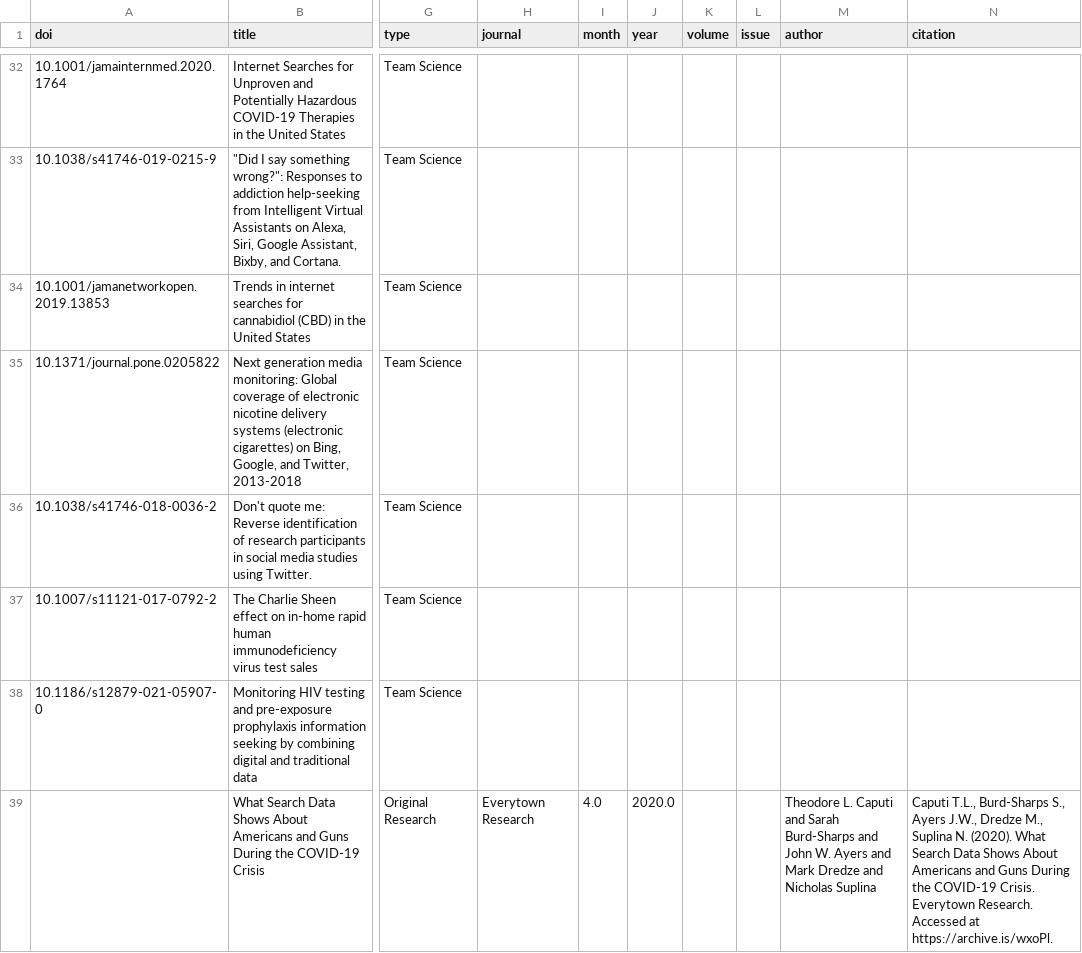
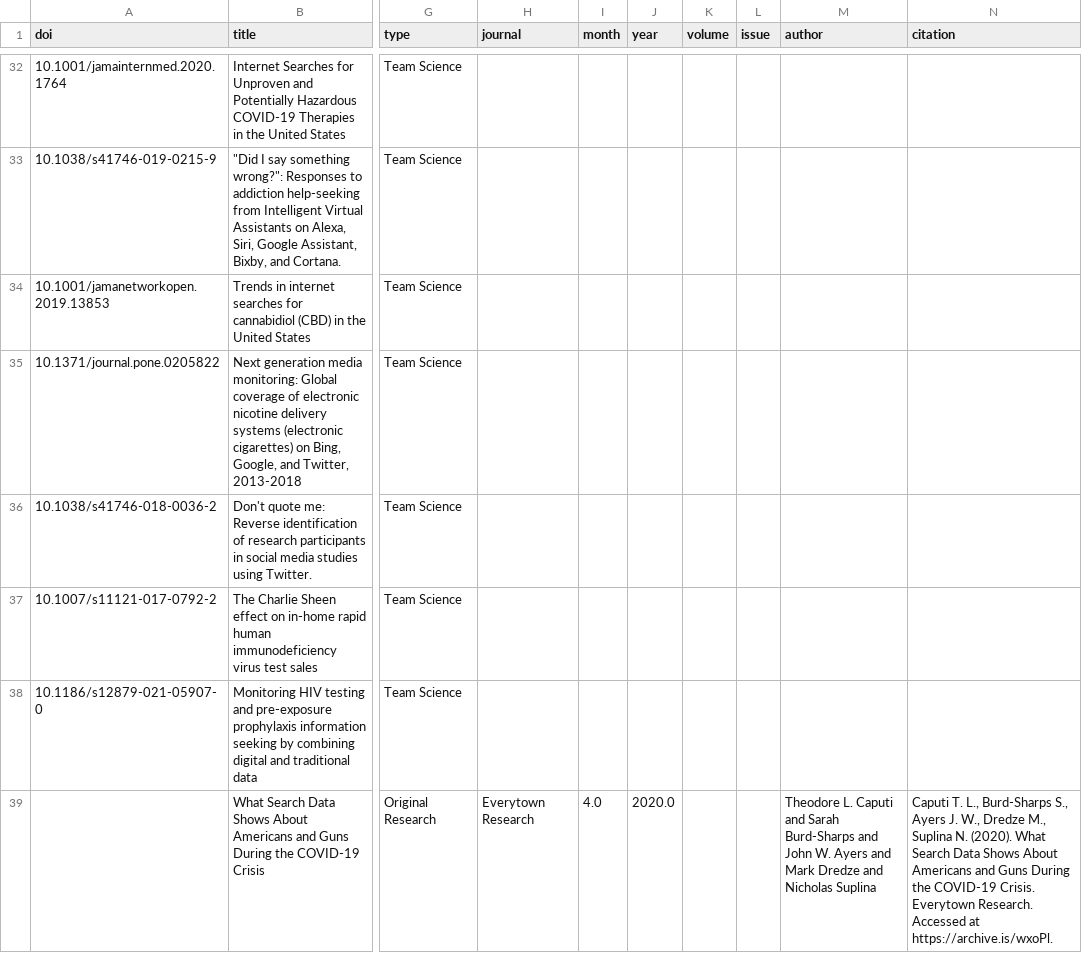
Before and after one commit to yesiknowjava/theodorecaputihugo, a CSV file: markdown_generator/publications_noenc.csv, drawn as a sheet; only a part is shown, gaps mark what is left out; the diff names each change by its address in the sheet, - before the commit and + after, or states it on an @@ line.

Commit message:
update submodule for new papers

```diff
--- a/markdown_generator/publications_noenc.csv
+++ b/markdown_generator/publications_noenc.csv
-N39 (citation): Caputi T.L., Burd-Sharps S., Ayers J.W., Dredze M.,…
+N39 (citation): Caputi T. L., Burd-Sharps S., Ayers J. W., Dredze M.,…
```
Also changed, not shown: 9 other files.
